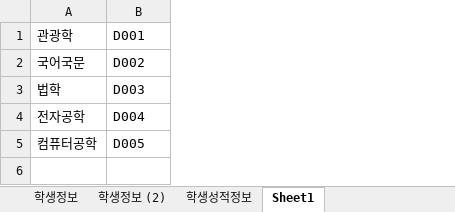
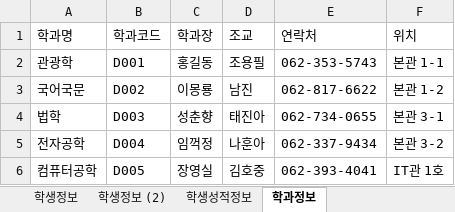
Before and after one commit to specialkgb/2020_07_DBMS, an Excel workbook: 참고자료/학생정보테이블.xlsx, sheet 학과정보, drawn as a sheet; values as stored, in another font and other column widths than the file's, no borders; addresses are those after the commit; the diff names each change by its address in the sheet, - before the commit and + after, or states it on an @@ line.

```diff
--- a/참고자료/학생정보테이블.xlsx (sheet 학과정보)
+++ b/참고자료/학생정보테이블.xlsx (sheet 학과정보)
-sheet tab: Sheet1
+sheet tab: 학과정보
+column C, rows 2-6: 홍길동 | 이몽룡 | 성춘향 | 임꺽정 | 장영실
+column D, rows 2-6: 조용필 | 남진 | 태진아 | 나훈아 | 김호중
+column E, rows 2-6: 062-353-5743 | 062-817-6622 | 062-734-0655 | 062-337-9434 | 062-393-4041
+column F, rows 2-6: 본관 1-1 | 본관 1-2 | 본관 3-1 | 본관 3-2 | IT관 1호
+row 1: 학과명 | 학과코드 | 학과장 | 조교 | 연락처 | 위치
```
Also changed, not shown: sheet 학생성적정보, sheet 학생정보 (2), sheet 학생정보, formulas that keep their value, 참고자료/00.테이블명세 양식.xlsx, 5 other files.
